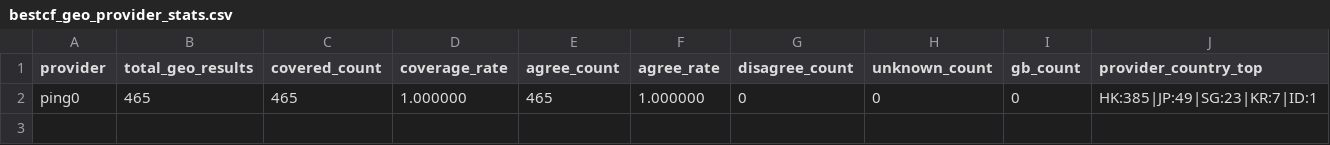
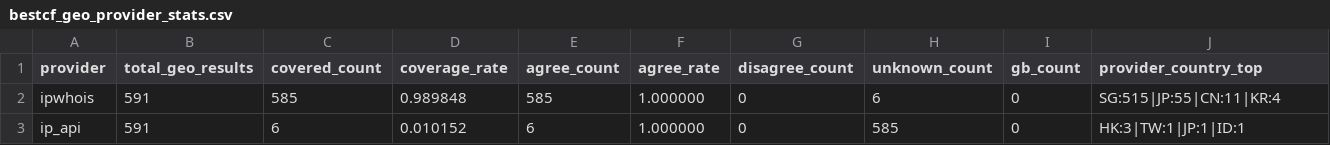
Before and after one commit to User-Pass320/bestcf-auto, a CSV file: public/bestcf_geo_provider_stats.csv, drawn as a sheet; only a part is shown; removed rows and columns are numbered as before the commit, all else as after; rows hold the shown columns only; the diff names each change by its address in the sheet, - before the commit and + after, or states it on an @@ line.

```diff
--- a/public/bestcf_geo_provider_stats.csv
+++ b/public/bestcf_geo_provider_stats.csv
-row 2: ping0 | 465 | 465 | 1.000000 | 465 | 1.000000 | 0 | 0 | 0 | HK:385|JP:49|SG:23|KR:7|ID:1
+row 2: ipwhois | 591 | 585 | 0.989848 | 585 | 1.000000 | 0 | 6 | 0 | SG:515|JP:55|CN:11|KR:4
+row 3: ip_api | 591 | 6 | 0.010152 | 6 | 1.000000 | 0 | 585 | 0 | HK:3|TW:1|JP:1|ID:1
```
Also changed, not shown: public/bestcf_region_counts.csv, public/bestcf_sources.csv, 4 other files.
